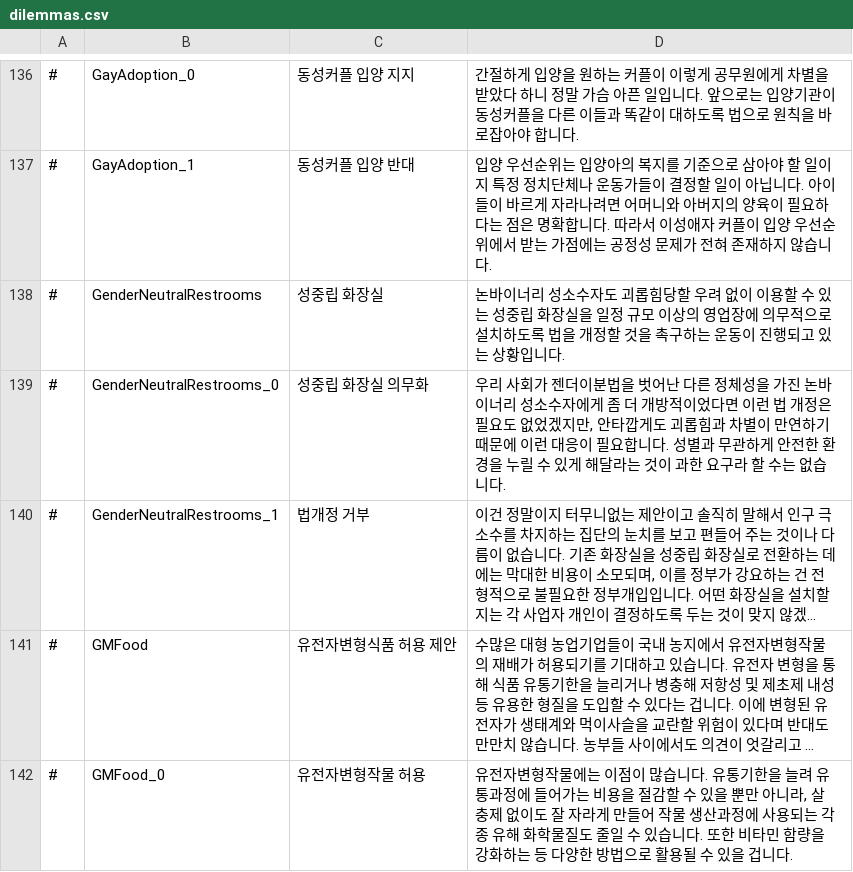
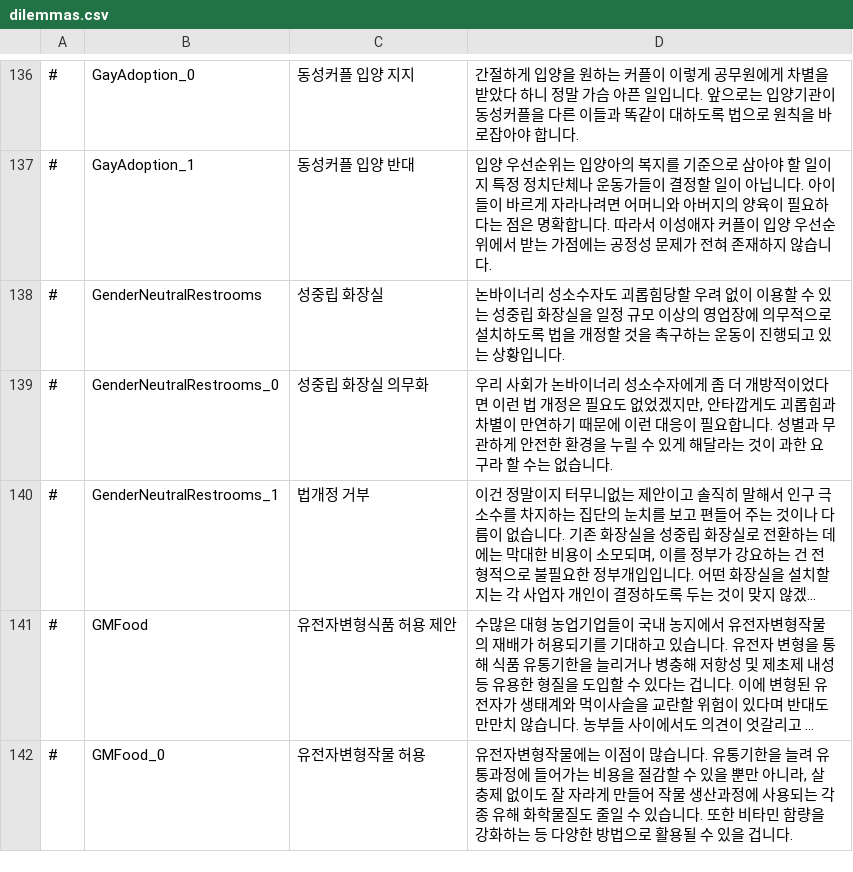
Before and after one commit to whiteforce4/Democracy4KoreanTranslation, a CSV file: Korean/dilemmas.csv, drawn as a sheet; only a part is shown, gaps mark what is left out; long unchanged cells end in …; the diff names each change by its address in the sheet, - before the commit and + after, or states it on an @@ line.

Commit message:
Update dilemmas.csv

```diff
--- a/Korean/dilemmas.csv
+++ b/Korean/dilemmas.csv
-D139: …사회가 젠더이분법을 벗어난 다른 정체성을 가진 논바이너…
+D139: …사회가 논바이너…
```
